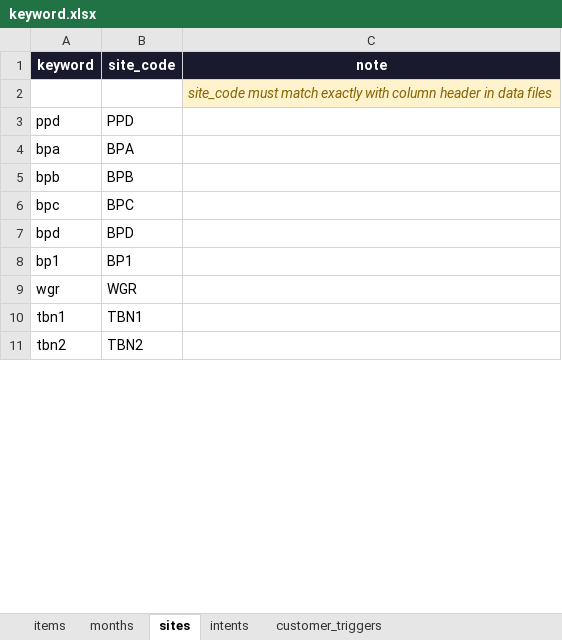
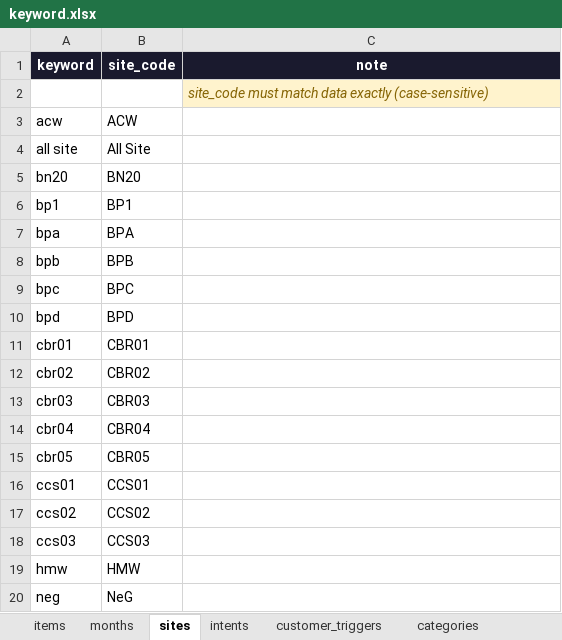
Before and after one commit to Komsan-Kongsuwan/Profit-and-Loss-Chat, an Excel workbook: keyword.xlsx, sheet sites, drawn as a sheet; only a part is shown; the shorter side is filled out with more unchanged rows; values as stored, in another font and other column widths than the file's, no borders; the diff covers the shown part only; the diff names each change by its address in the sheet, - before the commit and + after, or states it on an @@ line.

```diff
--- a/keyword.xlsx (sheet sites)
+++ b/keyword.xlsx (sheet sites)
+sheet tab: categories
-C2 (note): …must match exactly with column header in data files
+C2 (note): …must match data exactly (case-sensitive)
@@ row 3 moved to row 26: ppd @@
@@ row 15 moved to row 3: acw @@
+row 4: all site | All Site
+row 5: bn20 | BN20
@@ row 8 moved to row 6: bp1 @@
@@ row 9 moved to row 47: wgr @@
+row 11: cbr01 | CBR01
+row 12: cbr02 | CBR02
+row 13: cbr03 | CBR03
+row 14: cbr04 | CBR04
+row 15: cbr05 | CBR05
+row 16: ccs01 | CCS01
+row 17: ccs02 | CCS02
+row 18: ccs03 | CCS03
@@ row 12 moved to row 19: hmw @@
@@ row 13 moved to row 20: neg @@
```
Also changed, not shown: 20 added rows and 6 moved rows elsewhere in this sheet, sheet items, sheet intents, sheet months, sheet customer_triggers, 6 other files.
